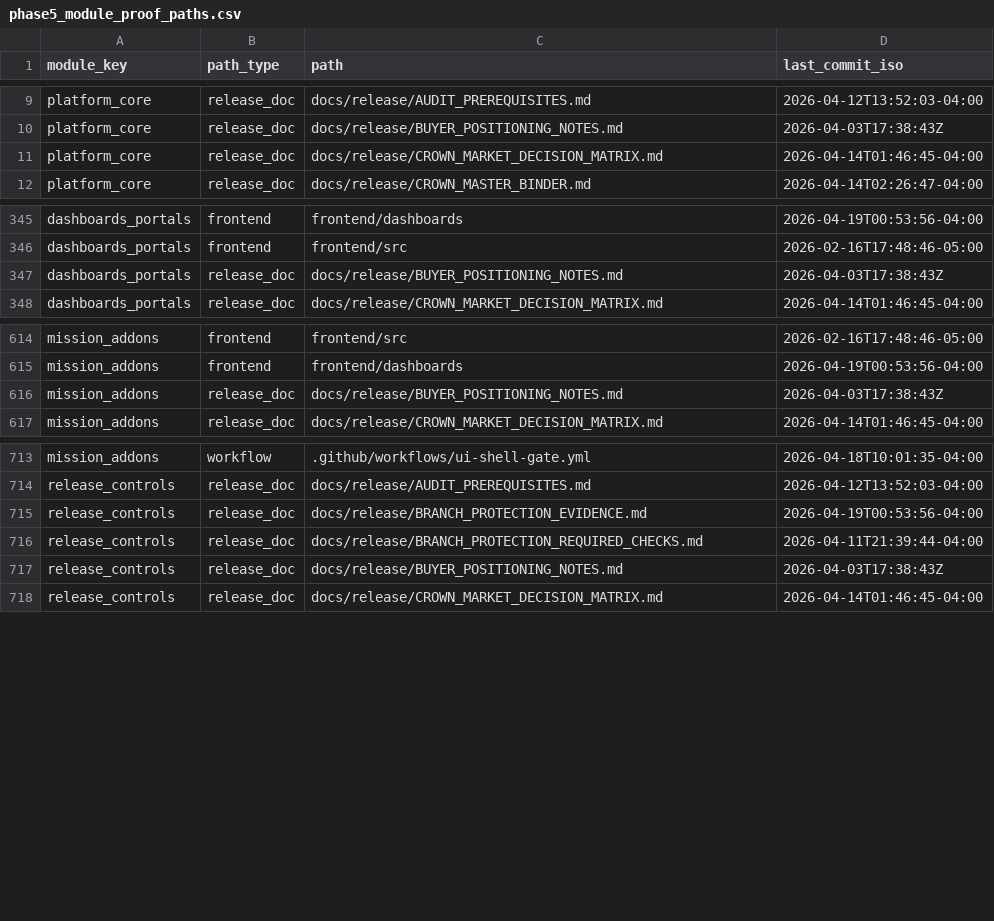
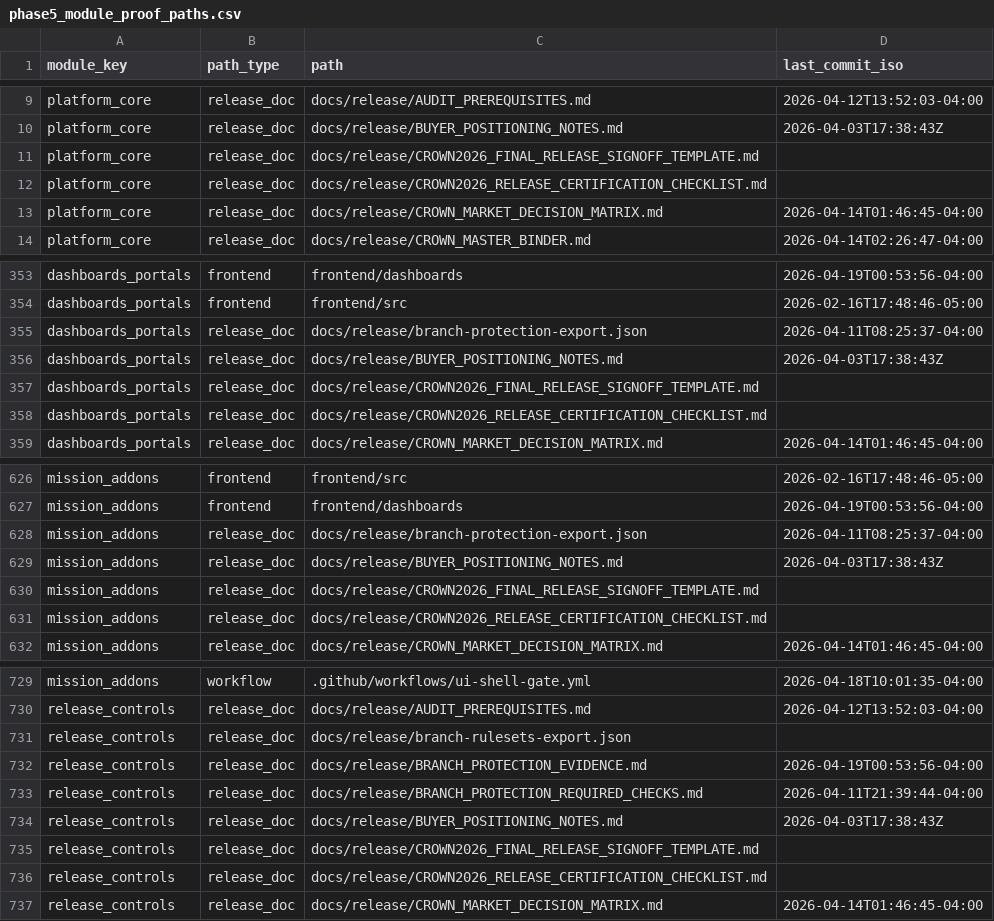
Before and after one commit to Arete0920/Crown-CSMS, a CSV file: docs/release/live-audit/phase5/phase5_module_proof_paths.csv, drawn as a sheet; only a part is shown, gaps mark what is left out; the diff covers the shown part only; the diff names each change by its address in the sheet, - before the commit and + after, or states it on an @@ line.

```diff
--- a/docs/release/live-audit/phase5/phase5_module_proof_paths.csv
+++ b/docs/release/live-audit/phase5/phase5_module_proof_paths.csv
+row 11: platform_core | release_doc | docs/release/CROWN2026_FINAL_RELEASE_SIGNOFF_TEMPLATE.md
+row 12: platform_core | release_doc | docs/release/CROWN2026_RELEASE_CERTIFICATION_CHECKLIST.md
+row 355: dashboards_portals | release_doc | docs/release/branch-protection-export.json | 2026-04-11T08:25:37-04:00
+row 357: dashboards_portals | release_doc | docs/release/CROWN2026_FINAL_RELEASE_SIGNOFF_TEMPLATE.md
+row 358: dashboards_portals | release_doc | docs/release/CROWN2026_RELEASE_CERTIFICATION_CHECKLIST.md
+row 628: mission_addons | release_doc | docs/release/branch-protection-export.json | 2026-04-11T08:25:37-04:00
+row 630: mission_addons | release_doc | docs/release/CROWN2026_FINAL_RELEASE_SIGNOFF_TEMPLATE.md
+row 631: mission_addons | release_doc | docs/release/CROWN2026_RELEASE_CERTIFICATION_CHECKLIST.md
+row 731: release_controls | release_doc | docs/release/branch-rulesets-export.json
+row 735: release_controls | release_doc | docs/release/CROWN2026_FINAL_RELEASE_SIGNOFF_TEMPLATE.md
+row 736: release_controls | release_doc | docs/release/CROWN2026_RELEASE_CERTIFICATION_CHECKLIST.md
```
Also changed, not shown: 9 added rows and 48 edited cells elsewhere in this file, docs/release/live-audit/phase4/phase4_backend_app_inventory.csv, docs/release/live-audit/phase5/phase5_module_proof_matrix.csv, 43 other files.
